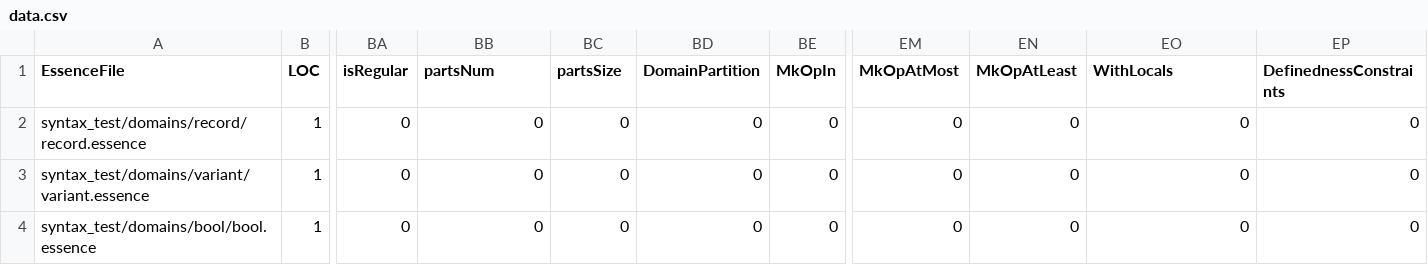
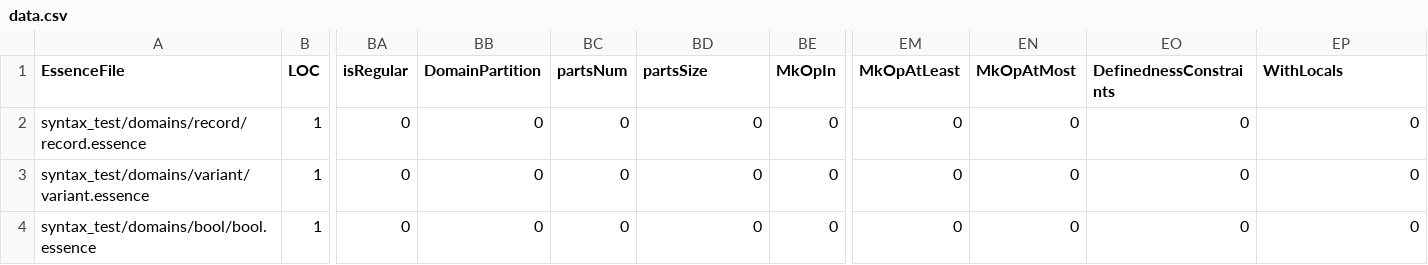
Before and after one commit to hecent/conjure-oxide, a CSV file: tools/essence-feature-usage-stats/data.csv, drawn as a sheet; only a part is shown, gaps mark what is left out; the diff names each change by its address in the sheet, - before the commit and + after, or states it on an @@ line.

Commit message:
Actions: Deploy the essence features usage table 🚀

```diff
--- a/tools/essence-feature-usage-stats/data.csv
+++ b/tools/essence-feature-usage-stats/data.csv
-BB1: partsNum
+BB1: DomainPartition
-BC1: partsSize
+BC1: partsNum
-BD1: DomainPartition
+BD1: partsSize
-EM1: MkOpAtMost
+EM1: MkOpAtLeast
-EN1: MkOpAtLeast
+EN1: MkOpAtMost
-EO1: WithLocals
+EO1: DefinednessConstraints
-EP1: DefinednessConstraints
+EP1: WithLocals
```
Also changed, not shown: 1 other file.
